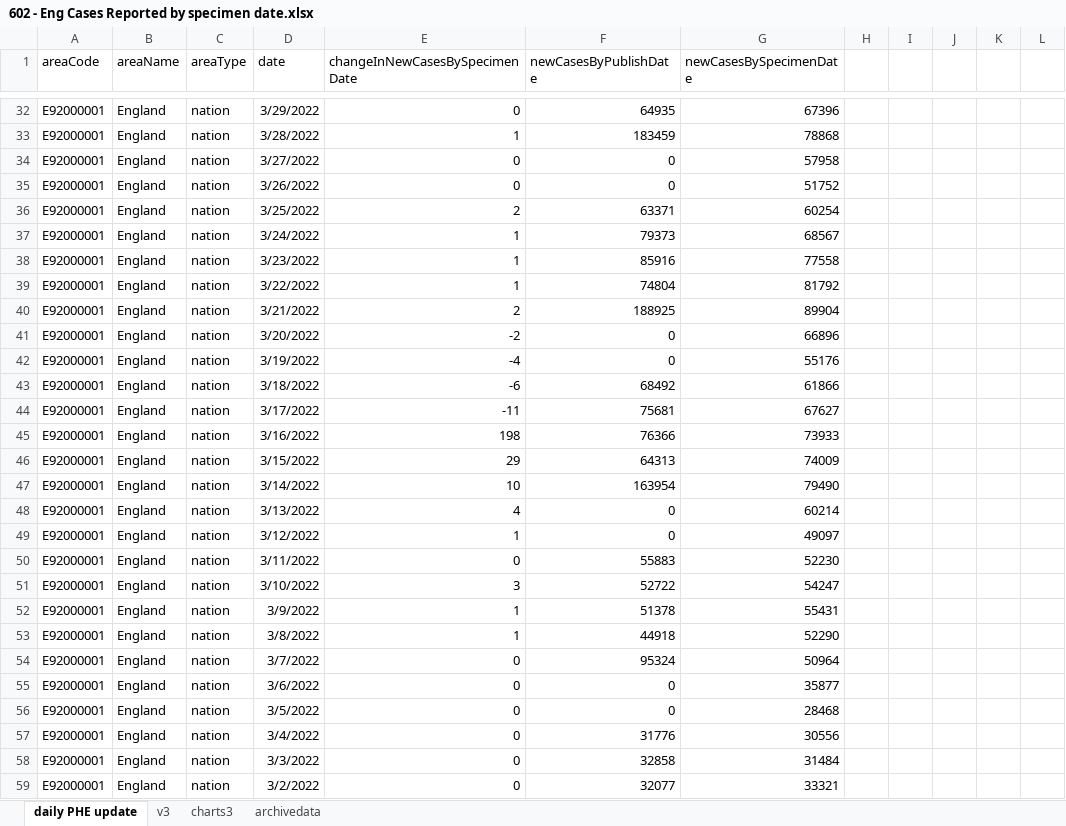
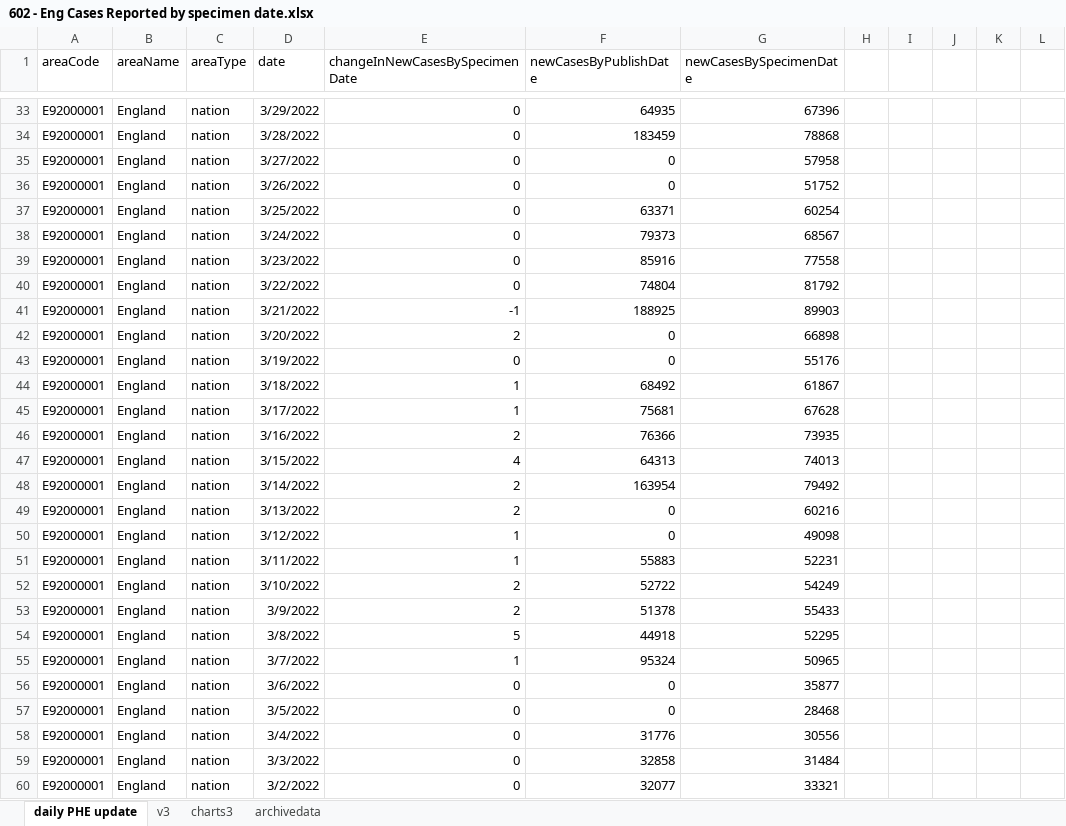
Before and after one commit to chrisdrakeuk/Cases_Reported_by_specimen_date, an Excel workbook: 602 - Eng Cases Reported by specimen date.xlsx, sheet daily PHE update, drawn as a sheet; only a part is shown, gaps mark what is left out; values as stored, in another font and other column widths than the file's, no borders; table styles not drawn; addresses are those after the commit; the diff covers the shown part only; the diff names each change by its address in the sheet, - before the commit and + after, or states it on an @@ line.

Commit message:
Update 602 - Eng Cases Reported by specimen date.xlsx

```diff
--- a/602 - Eng Cases Reported by specimen date.xlsx (sheet daily PHE update)
+++ b/602 - Eng Cases Reported by specimen date.xlsx (sheet daily PHE update)
-E34 (changeInNewCasesBySpecimenDate): 1
+E34 (changeInNewCasesBySpecimenDate): 0
-E37 (changeInNewCasesBySpecimenDate): 2
+E37 (changeInNewCasesBySpecimenDate): 0
-E38:E40 (changeInNewCasesBySpecimenDate): 1
+E38:E40 (changeInNewCasesBySpecimenDate): 0
-E41 (changeInNewCasesBySpecimenDate): 2
+E41 (changeInNewCasesBySpecimenDate): -1
-G41 (newCasesBySpecimenDate): 89904
+G41 (newCasesBySpecimenDate): 89903
-E42 (changeInNewCasesBySpecimenDate): -2
+E42 (changeInNewCasesBySpecimenDate): 2
-G42 (newCasesBySpecimenDate): 66896
+G42 (newCasesBySpecimenDate): 66898
-E43 (changeInNewCasesBySpecimenDate): -4
+E43 (changeInNewCasesBySpecimenDate): 0
-E44 (changeInNewCasesBySpecimenDate): -6
+E44 (changeInNewCasesBySpecimenDate): 1
-G44 (newCasesBySpecimenDate): 61866
+G44 (newCasesBySpecimenDate): 61867
-E45 (changeInNewCasesBySpecimenDate): -11
+E45 (changeInNewCasesBySpecimenDate): 1
-G45 (newCasesBySpecimenDate): 67627
+G45 (newCasesBySpecimenDate): 67628
-E46 (changeInNewCasesBySpecimenDate): 198
+E46 (changeInNewCasesBySpecimenDate): 2
-G46 (newCasesBySpecimenDate): 73933
+G46 (newCasesBySpecimenDate): 73935
-E47 (changeInNewCasesBySpecimenDate): 29
+E47 (changeInNewCasesBySpecimenDate): 4
-G47 (newCasesBySpecimenDate): 74009
+G47 (newCasesBySpecimenDate): 74013
-E48 (changeInNewCasesBySpecimenDate): 10
+E48 (changeInNewCasesBySpecimenDate): 2
-G48 (newCasesBySpecimenDate): 79490
+G48 (newCasesBySpecimenDate): 79492
-E49 (changeInNewCasesBySpecimenDate): 4
+E49 (changeInNewCasesBySpecimenDate): 2
-G49 (newCasesBySpecimenDate): 60214
+G49 (newCasesBySpecimenDate): 60216
-G50 (newCasesBySpecimenDate): 49097
+G50 (newCasesBySpecimenDate): 49098
-E51 (changeInNewCasesBySpecimenDate): 0
+E51 (changeInNewCasesBySpecimenDate): 1
-G51 (newCasesBySpecimenDate): 52230
+G51 (newCasesBySpecimenDate): 52231
-E52 (changeInNewCasesBySpecimenDate): 3
+E52 (changeInNewCasesBySpecimenDate): 2
-G52 (newCasesBySpecimenDate): 54247
+G52 (newCasesBySpecimenDate): 54249
-E53 (changeInNewCasesBySpecimenDate): 1
+E53 (changeInNewCasesBySpecimenDate): 2
-G53 (newCasesBySpecimenDate): 55431
+G53 (newCasesBySpecimenDate): 55433
-E54 (changeInNewCasesBySpecimenDate): 1
+E54 (changeInNewCasesBySpecimenDate): 5
-G54 (newCasesBySpecimenDate): 52290
+G54 (newCasesBySpecimenDate): 52295
-E55 (changeInNewCasesBySpecimenDate): 0
+E55 (changeInNewCasesBySpecimenDate): 1
-G55 (newCasesBySpecimenDate): 50964
+G55 (newCasesBySpecimenDate): 50965
```
Also changed, not shown: 1 added row and 131 edited cells elsewhere in this sheet, sheet charts3, sheet archivedata, sheet v3, charts or pictures.
